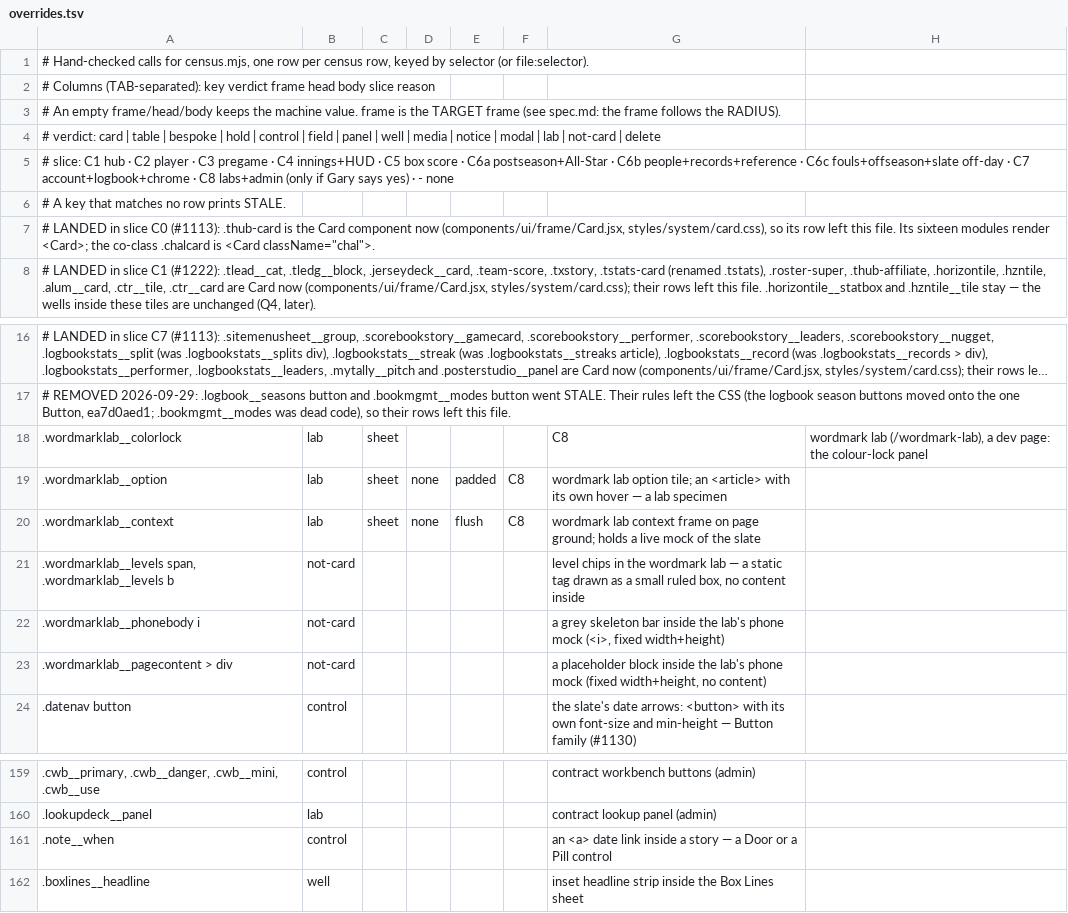
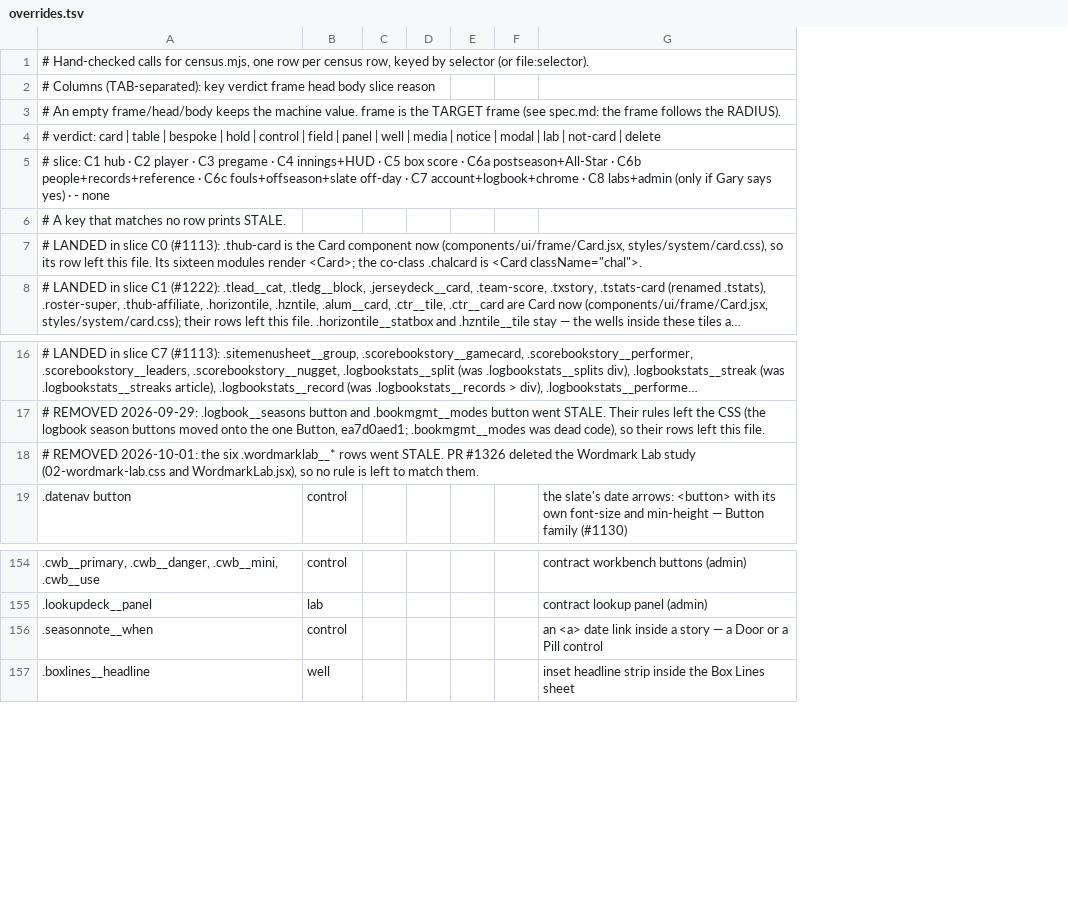
Before and after one commit to gzilavyss2025/bbsbh, a TSV file: .scratch/design-system/card-collapse/overrides.tsv, drawn as a sheet; only a part is shown, gaps mark what is left out; long unchanged cells end in …; removed rows and columns are numbered as before the commit, all else as after; the diff names each change by its address in the sheet, - before the commit and + after, or states it on an @@ line.

```diff
--- a/.scratch/design-system/card-collapse/overrides.tsv
+++ b/.scratch/design-system/card-collapse/overrides.tsv
-column C, empty
-column D, empty
-column E, empty
-column F, empty
+column C, empty
+column D, empty
+column E, empty
+column F, empty
-column H, empty
-row 18: .wordmarklab__colorlock | lab | sheet |  |  |  | C8 | wordmark lab (/wordmark-lab), a dev page: the colour-lock panel
-row 19: .wordmarklab__option | lab | sheet | none | padded | C8 | wordmark lab option tile; an <article> with its own hover — a lab specimen
-row 20: .wordmarklab__context | lab | sheet | none | flush | C8 | wordmark lab context frame on page ground; holds a live mock of the slate
-row 21: .wordmarklab__levels span, .wordmarklab__levels b | not-card |  |  |  |  | level chips in the wordmark lab — a static tag drawn as a small ruled box, no content inside
-row 22: .wordmarklab__phonebody i | not-card |  |  |  |  | a grey skeleton bar inside the lab's phone mock (<i>, fixed width+height)
-row 23: .wordmarklab__pagecontent > div | not-card |  |  |  |  | a placeholder block inside the lab's phone mock (fixed width+height, no content)
+row 18: # REMOVED 2026-10-01: the six .wordmarklab__* rows went STALE. PR #1326 deleted the Wordmark Lab study (02-wordmark-lab.css and WordmarkLab.jsx), so no rule is left to match them.
-A156: .note__when
+A156: .seasonnote__when
```
Also changed, not shown: .scratch/design-system/card-collapse/overrides-heads.tsv, 2 other files.
